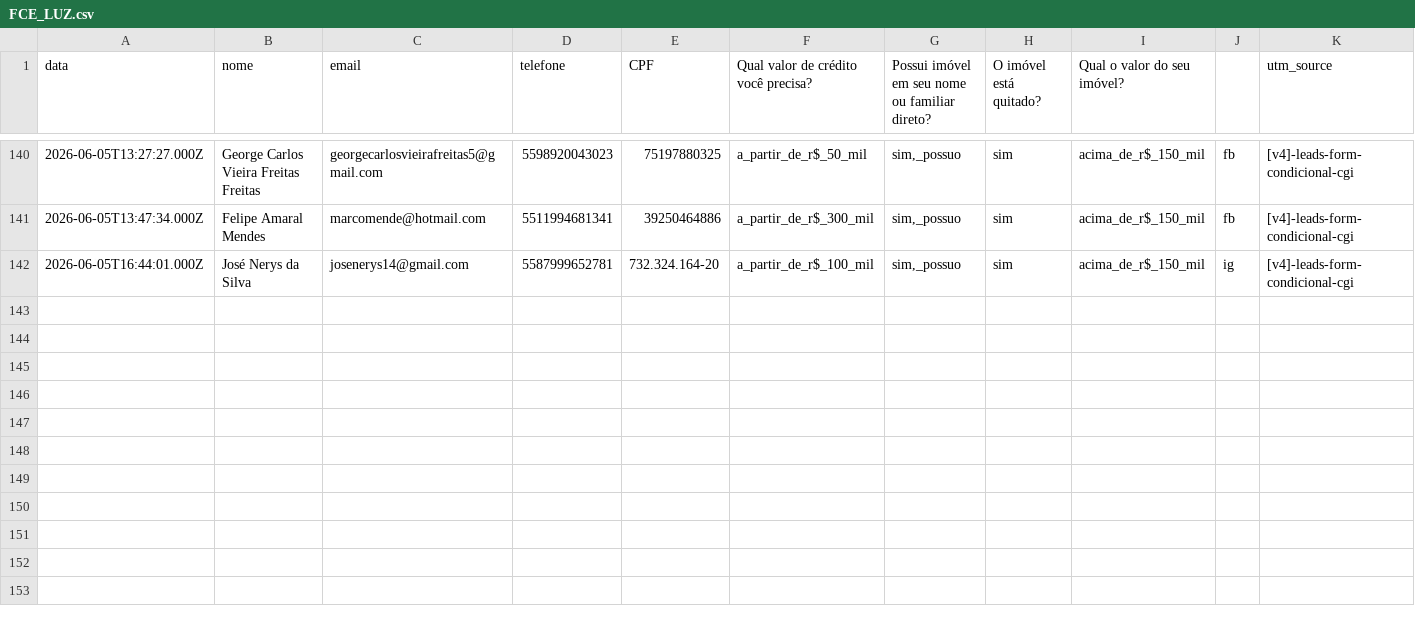
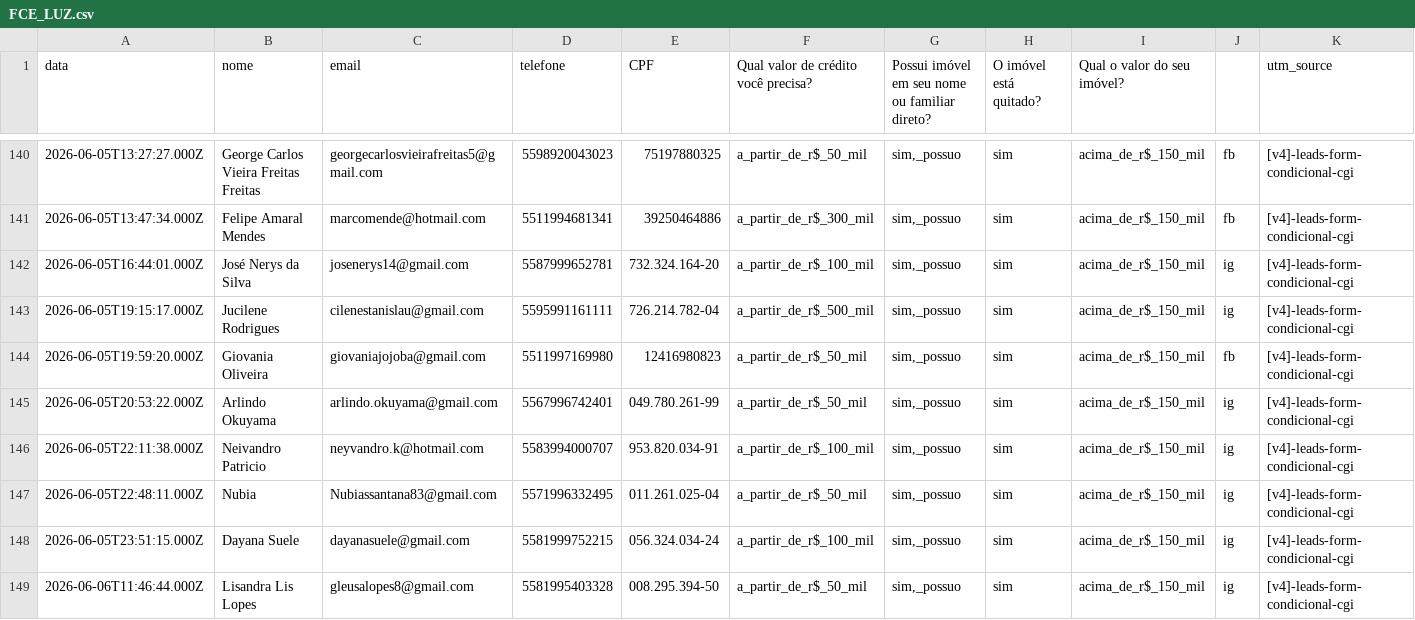
Before and after one commit to juliacostamktdigital-eng/Lps, a CSV file: painel/data/com/FCE_LUZ.csv, drawn as a sheet; only a part is shown, gaps mark what is left out; rows hold the shown columns only; the diff names each change by its address in the sheet, - before the commit and + after, or states it on an @@ line.

```diff
--- a/painel/data/com/FCE_LUZ.csv
+++ b/painel/data/com/FCE_LUZ.csv
+row 143: 2026-06-05T19:15:17.000Z | Jucilene Rodrigues | cilenestanislau@gmail.com | 5595991161111 | 726.214.782-04 | a_partir_de_r$_500_mil | sim,_possuo | sim | acima_de_r$_150_mil | ig | [v4]-leads-form-condicional-cgi
+row 144: 2026-06-05T19:59:20.000Z | Giovania Oliveira | giovaniajojoba@gmail.com | 5511997169980 | 12416980823 | a_partir_de_r$_50_mil | sim,_possuo | sim | acima_de_r$_150_mil | fb | [v4]-leads-form-condicional-cgi
+row 145: 2026-06-05T20:53:22.000Z | Arlindo Okuyama | arlindo.okuyama@gmail.com | 5567996742401 | 049.780.261-99 | a_partir_de_r$_50_mil | sim,_possuo | sim | acima_de_r$_150_mil | ig | [v4]-leads-form-condicional-cgi
+row 146: 2026-06-05T22:11:38.000Z | Neivandro Patricio | neyvandro.k@hotmail.com | 5583994000707 | 953.820.034-91 | a_partir_de_r$_100_mil | sim,_possuo | sim | acima_de_r$_150_mil | ig | [v4]-leads-form-condicional-cgi
+row 147: 2026-06-05T22:48:11.000Z | Nubia | Nubiassantana83@gmail.com | 5571996332495 | 011.261.025-04 | a_partir_de_r$_50_mil | sim,_possuo | sim | acima_de_r$_150_mil | ig | [v4]-leads-form-condicional-cgi
+row 148: 2026-06-05T23:51:15.000Z | Dayana Suele | dayanasuele@gmail.com | 5581999752215 | 056.324.034-24 | a_partir_de_r$_100_mil | sim,_possuo | sim | acima_de_r$_150_mil | ig | [v4]-leads-form-condicional-cgi
+row 149: 2026-06-06T11:46:44.000Z | Lisandra Lis Lopes | gleusalopes8@gmail.com | 5581995403328 | 008.295.394-50 | a_partir_de_r$_50_mil | sim,_possuo | sim | acima_de_r$_150_mil | ig | [v4]-leads-form-condicional-cgi
```
Also changed, not shown: painel/data/com/FARS.csv, painel/data/com/FCE_CGI.csv, 5 other files.
